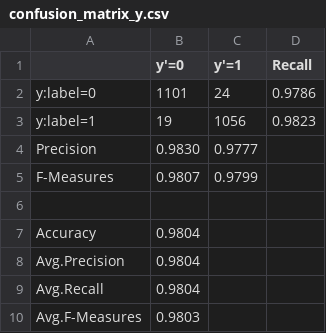
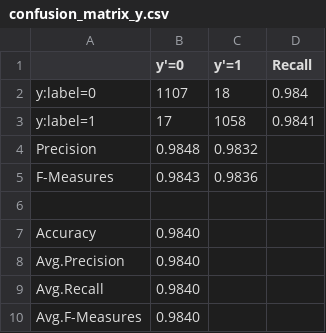
Before and after one commit to Miyabi1456/SONY_NNC_illust_predict, a CSV file: confusion_matrix_y.csv, drawn as a sheet.

```diff
--- a/confusion_matrix_y.csv
+++ b/confusion_matrix_y.csv
@@ -1,10 +1,10 @@
 ,y'=0,y'=1,Recall
-y:label=0,1101,24,0.9786
-y:label=1,19,1056,0.9823
-Precision,0.9830,0.9777,
-F-Measures,0.9807,0.9799,
+y:label=0,1107,18,0.984
+y:label=1,17,1058,0.9841
+Precision,0.9848,0.9832,
+F-Measures,0.9843,0.9836,
 ,,,
-Accuracy,0.9804,,
-Avg.Precision,0.9804,,
-Avg.Recall,0.9804,,
-Avg.F-Measures,0.9803,,
+Accuracy,0.9840,,
+Avg.Precision,0.9840,,
+Avg.Recall,0.9840,,
+Avg.F-Measures,0.9840,,
```
Also changed, not shown: 3 other files.
